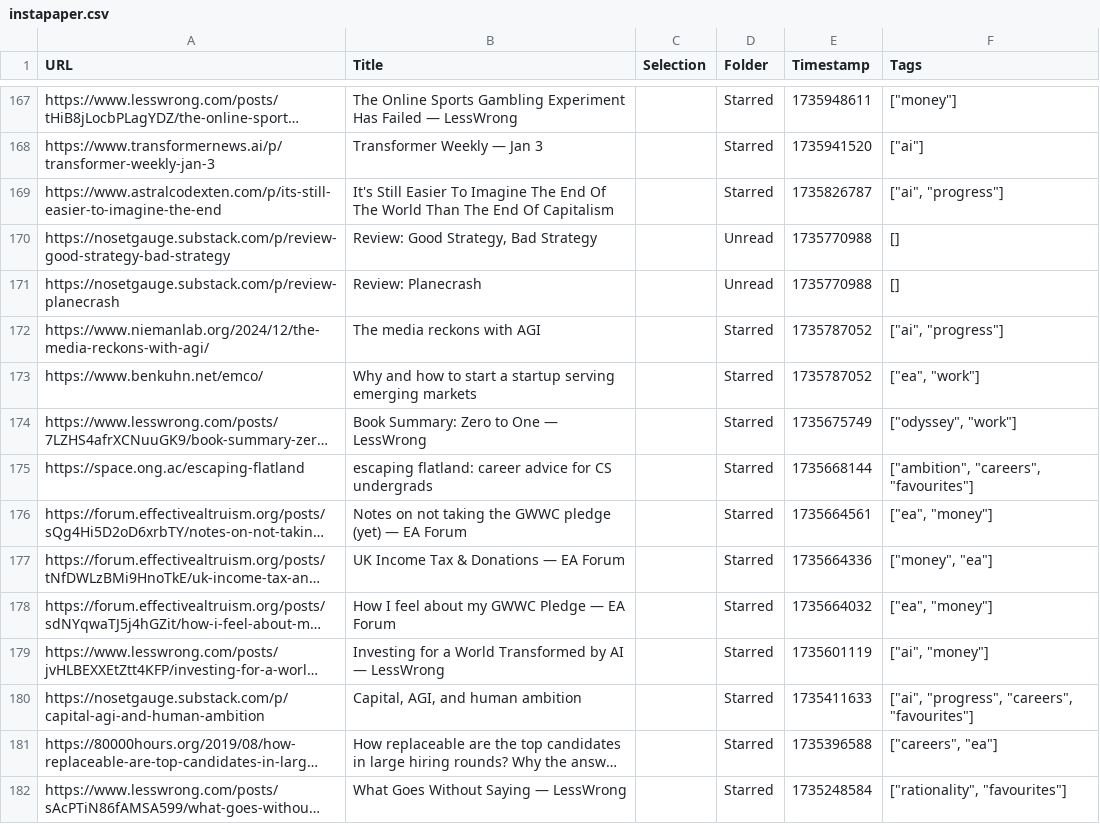
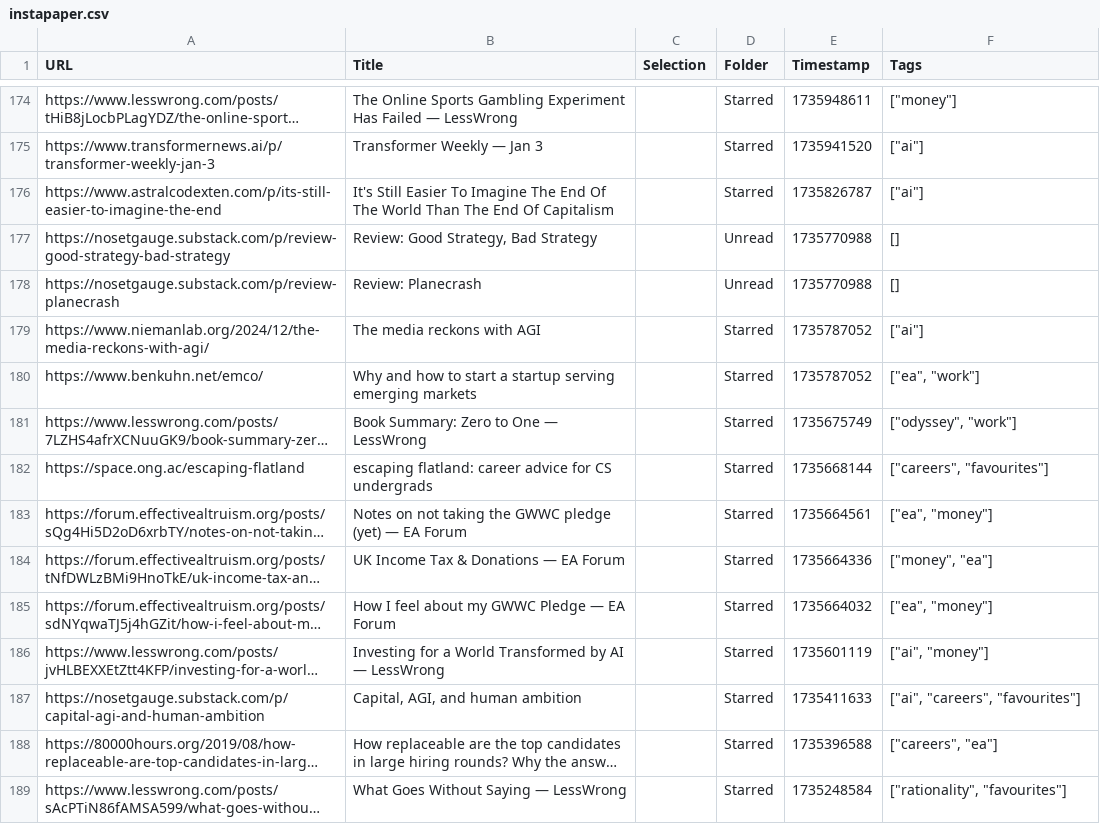
Before and after one commit to bilal-chughtai/everything2prompt, a CSV file: instapaper.csv, drawn as a sheet; only a part is shown, gaps mark what is left out; long unchanged cells end in …; addresses are those after the commit; the diff covers the shown part only; the diff names each change by its address in the sheet, - before the commit and + after, or states it on an @@ line.

```diff
--- a/instapaper.csv
+++ b/instapaper.csv
-F176 (Tags): ["ai", "progress"]
+F176 (Tags): ["ai"]
-F179 (Tags): ["ai", "progress"]
+F179 (Tags): ["ai"]
-F182 (Tags): ["ambition", "careers", "favourites"]
+F182 (Tags): ["careers", "favourites"]
-F187 (Tags): ["ai", "progress", "careers", "favourites"]
+F187 (Tags): ["ai", "careers", "favourites"]
```
Also changed, not shown: 11 added rows, 4 removed rows and 92 edited cells elsewhere in this file, 13 other files.
